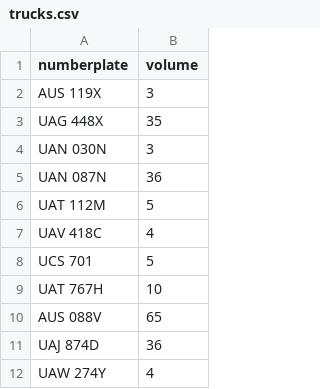
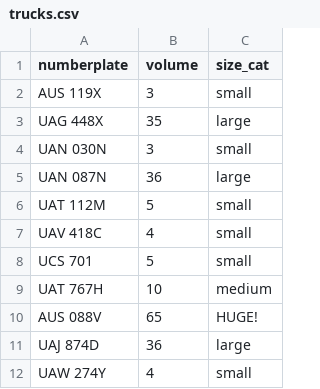
Before and after one commit to ds4owd-002/project-yozgoesdigital, a CSV file: data/processed/trucks.csv, drawn as a sheet; only a part is shown; the diff names each change by its address in the sheet, - before the commit and + after, or states it on an @@ line.

```diff
--- a/data/processed/trucks.csv
+++ b/data/processed/trucks.csv
+column C (size_cat), rows 2-12: small | large | small | large | small | small | small | medium | HUGE! | large | small
```
Also changed, not shown: 4 other files.
